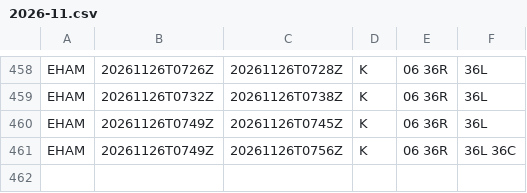
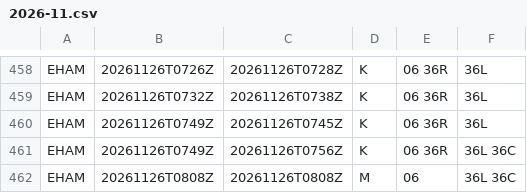
Before and after one commit to honghebincsg/pegasus-fid-gist, a CSV file: atis-history/EHAM/2026-11.csv, drawn as a sheet; only a part is shown, gaps mark what is left out.

```diff
--- a/atis-history/EHAM/2026-11.csv
+++ b/atis-history/EHAM/2026-11.csv
@@ -461 +461,2 @@ EHAM,20261126T0749Z,20261126T0745Z,K,06 36R,36L
 EHAM,20261126T0749Z,20261126T0756Z,K,06 36R,36L 36C
+EHAM,20261126T0808Z,20261126T0808Z,M,06,36L 36C
```
Also changed, not shown: atis-history/KLAX/2026-11.csv, atis-history/ZGGG/2026-11.csv, 3 other files.
